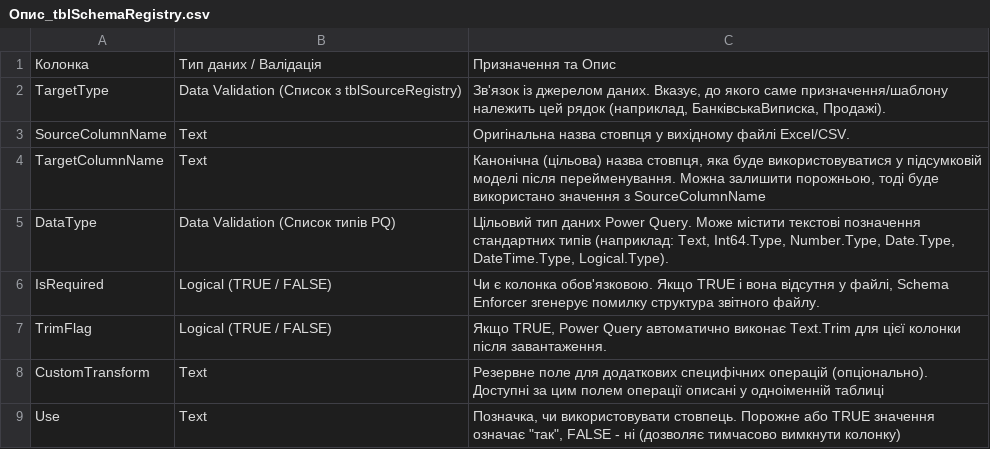
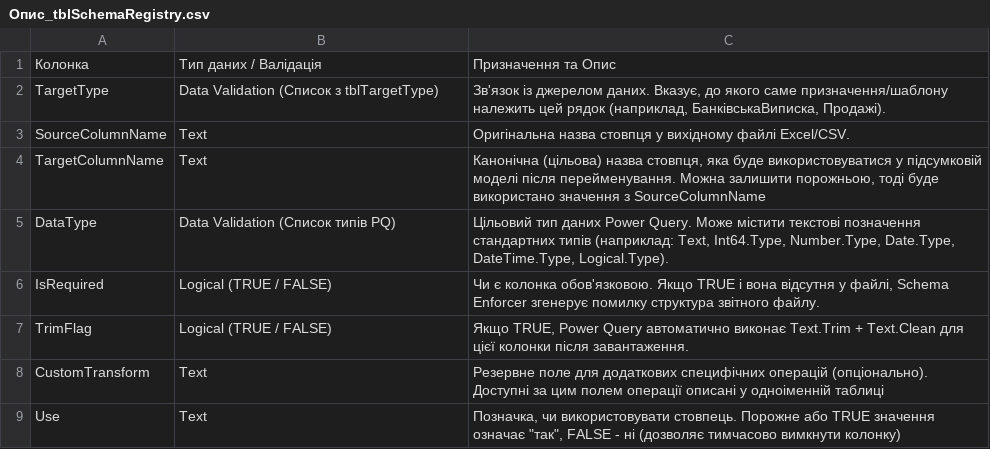
Before and after one commit to f4743889-rgb/PQ_Engine, a CSV file: tables/Опис_tblSchemaRegistry.csv, drawn as a sheet.

```diff
--- a/tables/Опис_tblSchemaRegistry.csv
+++ b/tables/Опис_tblSchemaRegistry.csv
@@ -1,3 +1,3 @@
 Колонка;Тип даних / Валідація;Призначення та Опис
-TargetType;Data Validation (Список з tblSourceRegistry);Зв'язок із джерелом даних. Вказує, до якого саме призначення/шаблону належить цей рядок (наприклад, БанківськаВиписка, Продажі).
+TargetType;Data Validation (Список з tblTargetType);Зв'язок із джерелом даних. Вказує, до якого саме призначення/шаблону належить цей рядок (наприклад, БанківськаВиписка, Продажі).
 SourceColumnName;Text;Оригінальна назва стовпця у вихідному файлі Excel/CSV.
@@ -6,3 +6,3 @@ DataType;Data Validation (Список типів PQ);Цільовий тип д
 IsRequired;Logical (TRUE / FALSE);Чи є колонка обов'язковою. Якщо TRUE і вона відсутня у файлі, Schema Enforcer згенерує помилку структура звітного файлу.
-TrimFlag;Logical (TRUE / FALSE);Якщо TRUE, Power Query автоматично виконає Text.Trim для цієї колонки після завантаження.
+TrimFlag;Logical (TRUE / FALSE);Якщо TRUE, Power Query автоматично виконає Text.Trim +  Text.Clean для цієї колонки після завантаження.
 CustomTransform;Text;Резервне поле для додаткових специфічних операцій (опціонально). Доступні за цим полем операції описані у одноіменній таблиці
```
Also changed, not shown: tables/tblCustomTransform.csv, tables/Опис_tblRowFilters.csv, 23 other files.
